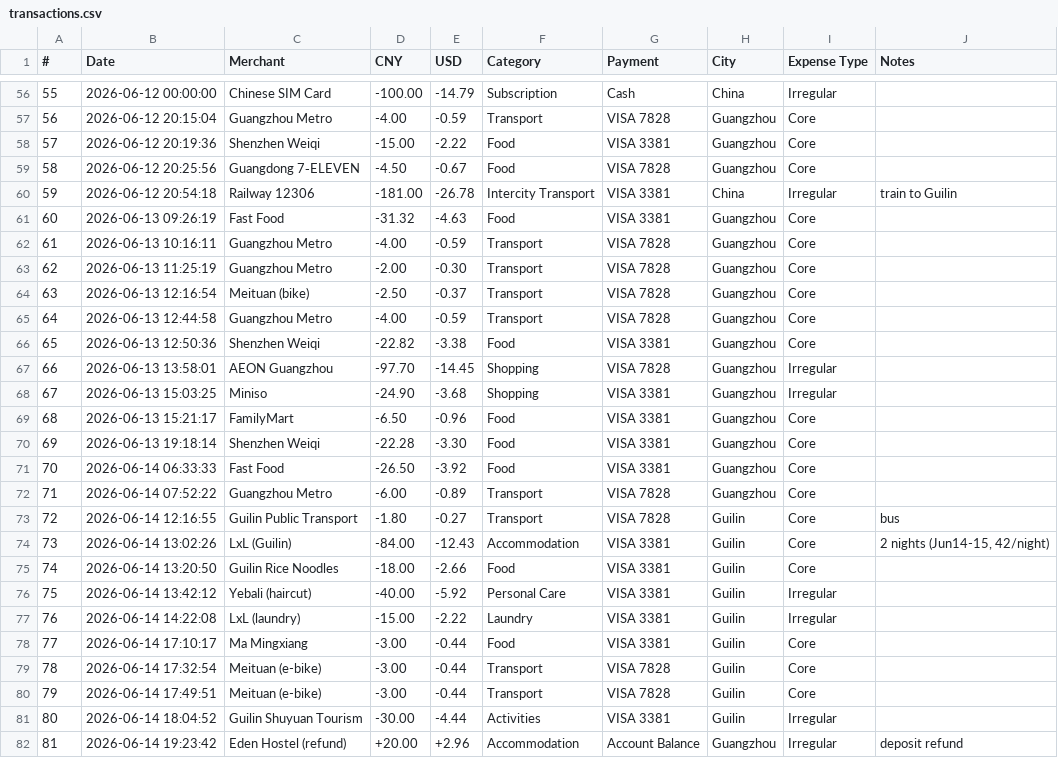
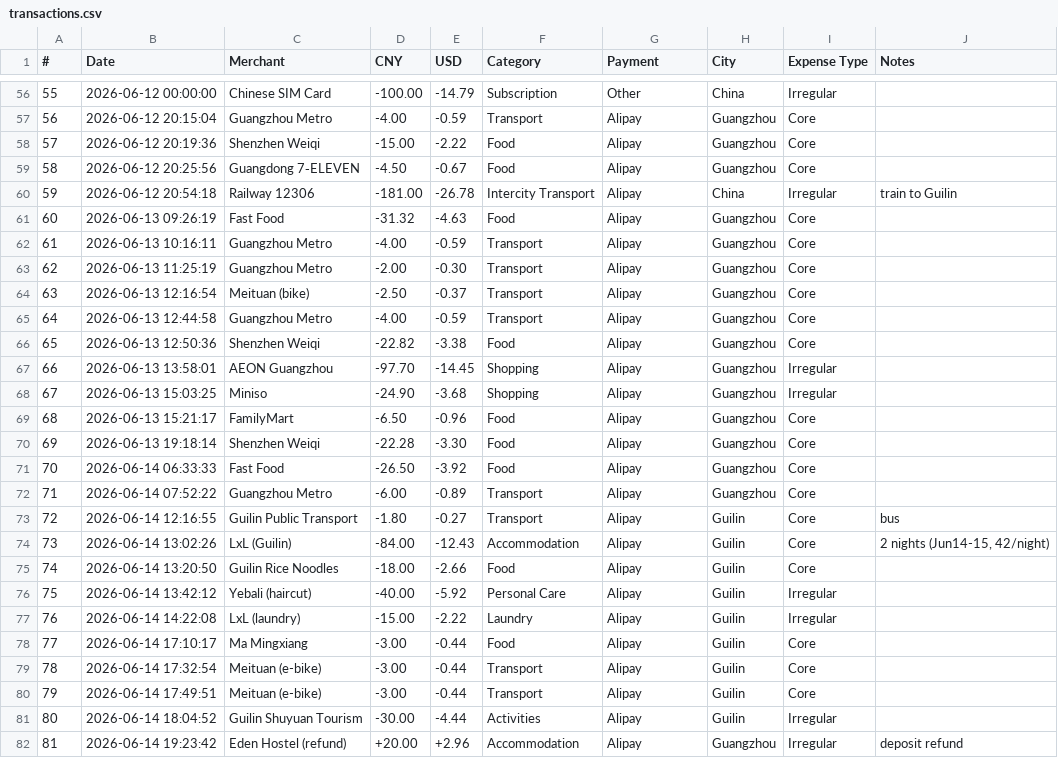
Before and after one commit to superbahbi/china-travel-wrapped, a CSV file: client/public/data/transactions.csv, drawn as a sheet; only a part is shown, gaps mark what is left out; the diff covers the shown part only.

```diff
--- a/client/public/data/transactions.csv
+++ b/client/public/data/transactions.csv
@@ -56,27 +56,27 @@
-55,"2026-06-12 00:00:00","Chinese SIM Card",-100.00,-14.79,"Subscription","Cash","China","Irregular",""
-56,"2026-06-12 20:15:04","Guangzhou Metro",-4.00,-0.59,"Transport","VISA 7828","Guangzhou","Core",""
-57,"2026-06-12 20:19:36","Shenzhen Weiqi",-15.00,-2.22,"Food","VISA 3381","Guangzhou","Core",""
-58,"2026-06-12 20:25:56","Guangdong 7‑ELEVEN",-4.50,-0.67,"Food","VISA 7828","Guangzhou","Core",""
-59,"2026-06-12 20:54:18","Railway 12306",-181.00,-26.78,"Intercity Transport","VISA 3381","China","Irregular","train to Guilin"
-60,"2026-06-13 09:26:19","Fast Food",-31.32,-4.63,"Food","VISA 3381","Guangzhou","Core",""
-61,"2026-06-13 10:16:11","Guangzhou Metro",-4.00,-0.59,"Transport","VISA 7828","Guangzhou","Core",""
-62,"2026-06-13 11:25:19","Guangzhou Metro",-2.00,-0.30,"Transport","VISA 7828","Guangzhou","Core",""
-63,"2026-06-13 12:16:54","Meituan (bike)",-2.50,-0.37,"Transport","VISA 7828","Guangzhou","Core",""
-64,"2026-06-13 12:44:58","Guangzhou Metro",-4.00,-0.59,"Transport","VISA 7828","Guangzhou","Core",""
-65,"2026-06-13 12:50:36","Shenzhen Weiqi",-22.82,-3.38,"Food","VISA 3381","Guangzhou","Core",""
-66,"2026-06-13 13:58:01","AEON Guangzhou",-97.70,-14.45,"Shopping","VISA 7828","Guangzhou","Irregular",""
-67,"2026-06-13 15:03:25","Miniso",-24.90,-3.68,"Shopping","VISA 3381","Guangzhou","Irregular",""
-68,"2026-06-13 15:21:17","FamilyMart",-6.50,-0.96,"Food","VISA 3381","Guangzhou","Core",""
-69,"2026-06-13 19:18:14","Shenzhen Weiqi",-22.28,-3.30,"Food","VISA 3381","Guangzhou","Core",""
-70,"2026-06-14 06:33:33","Fast Food",-26.50,-3.92,"Food","VISA 3381","Guangzhou","Core",""
-71,"2026-06-14 07:52:22","Guangzhou Metro",-6.00,-0.89,"Transport","VISA 7828","Guangzhou","Core",""
-72,"2026-06-14 12:16:55","Guilin Public Transport",-1.80,-0.27,"Transport","VISA 7828","Guilin","Core","bus"
-73,"2026-06-14 13:02:26","LxL (Guilin)",-84.00,-12.43,"Accommodation","VISA 3381","Guilin","Core","2 nights (Jun14-15, 42/night)"
-74,"2026-06-14 13:20:50","Guilin Rice Noodles",-18.00,-2.66,"Food","VISA 3381","Guilin","Core",""
-75,"2026-06-14 13:42:12","Yebali (haircut)",-40.00,-5.92,"Personal Care","VISA 3381","Guilin","Irregular",""
-76,"2026-06-14 14:22:08","LxL (laundry)",-15.00,-2.22,"Laundry","VISA 3381","Guilin","Irregular",""
-77,"2026-06-14 17:10:17","Ma Mingxiang",-3.00,-0.44,"Food","VISA 3381","Guilin","Core",""
-78,"2026-06-14 17:32:54","Meituan (e-bike)",-3.00,-0.44,"Transport","VISA 7828","Guilin","Core",""
-79,"2026-06-14 17:49:51","Meituan (e-bike)",-3.00,-0.44,"Transport","VISA 7828","Guilin","Core",""
-80,"2026-06-14 18:04:52","Guilin Shuyuan Tourism",-30.00,-4.44,"Activities","VISA 3381","Guilin","Irregular",""
-81,"2026-06-14 19:23:42","Eden Hostel (refund)",+20.00,+2.96,"Accommodation","Account Balance","Guangzhou","Irregular","deposit refund"
+55,"2026-06-12 00:00:00","Chinese SIM Card",-100.00,-14.79,"Subscription","Other","China","Irregular",""
+56,"2026-06-12 20:15:04","Guangzhou Metro",-4.00,-0.59,"Transport","Alipay","Guangzhou","Core",""
+57,"2026-06-12 20:19:36","Shenzhen Weiqi",-15.00,-2.22,"Food","Alipay","Guangzhou","Core",""
+58,"2026-06-12 20:25:56","Guangdong 7‑ELEVEN",-4.50,-0.67,"Food","Alipay","Guangzhou","Core",""
+59,"2026-06-12 20:54:18","Railway 12306",-181.00,-26.78,"Intercity Transport","Alipay","China","Irregular","train to Guilin"
+60,"2026-06-13 09:26:19","Fast Food",-31.32,-4.63,"Food","Alipay","Guangzhou","Core",""
+61,"2026-06-13 10:16:11","Guangzhou Metro",-4.00,-0.59,"Transport","Alipay","Guangzhou","Core",""
+62,"2026-06-13 11:25:19","Guangzhou Metro",-2.00,-0.30,"Transport","Alipay","Guangzhou","Core",""
+63,"2026-06-13 12:16:54","Meituan (bike)",-2.50,-0.37,"Transport","Alipay","Guangzhou","Core",""
+64,"2026-06-13 12:44:58","Guangzhou Metro",-4.00,-0.59,"Transport","Alipay","Guangzhou","Core",""
+65,"2026-06-13 12:50:36","Shenzhen Weiqi",-22.82,-3.38,"Food","Alipay","Guangzhou","Core",""
+66,"2026-06-13 13:58:01","AEON Guangzhou",-97.70,-14.45,"Shopping","Alipay","Guangzhou","Irregular",""
+67,"2026-06-13 15:03:25","Miniso",-24.90,-3.68,"Shopping","Alipay","Guangzhou","Irregular",""
+68,"2026-06-13 15:21:17","FamilyMart",-6.50,-0.96,"Food","Alipay","Guangzhou","Core",""
+69,"2026-06-13 19:18:14","Shenzhen Weiqi",-22.28,-3.30,"Food","Alipay","Guangzhou","Core",""
+70,"2026-06-14 06:33:33","Fast Food",-26.50,-3.92,"Food","Alipay","Guangzhou","Core",""
+71,"2026-06-14 07:52:22","Guangzhou Metro",-6.00,-0.89,"Transport","Alipay","Guangzhou","Core",""
+72,"2026-06-14 12:16:55","Guilin Public Transport",-1.80,-0.27,"Transport","Alipay","Guilin","Core","bus"
+73,"2026-06-14 13:02:26","LxL (Guilin)",-84.00,-12.43,"Accommodation","Alipay","Guilin","Core","2 nights (Jun14-15, 42/night)"
+74,"2026-06-14 13:20:50","Guilin Rice Noodles",-18.00,-2.66,"Food","Alipay","Guilin","Core",""
+75,"2026-06-14 13:42:12","Yebali (haircut)",-40.00,-5.92,"Personal Care","Alipay","Guilin","Irregular",""
+76,"2026-06-14 14:22:08","LxL (laundry)",-15.00,-2.22,"Laundry","Alipay","Guilin","Irregular",""
+77,"2026-06-14 17:10:17","Ma Mingxiang",-3.00,-0.44,"Food","Alipay","Guilin","Core",""
+78,"2026-06-14 17:32:54","Meituan (e-bike)",-3.00,-0.44,"Transport","Alipay","Guilin","Core",""
+79,"2026-06-14 17:49:51","Meituan (e-bike)",-3.00,-0.44,"Transport","Alipay","Guilin","Core",""
+80,"2026-06-14 18:04:52","Guilin Shuyuan Tourism",-30.00,-4.44,"Activities","Alipay","Guilin","Irregular",""
+81,"2026-06-14 19:23:42","Eden Hostel (refund)",+20.00,+2.96,"Accommodation","Alipay","Guangzhou","Irregular","deposit refund"
```
Also changed, not shown: 140 edited cells elsewhere in this file.
